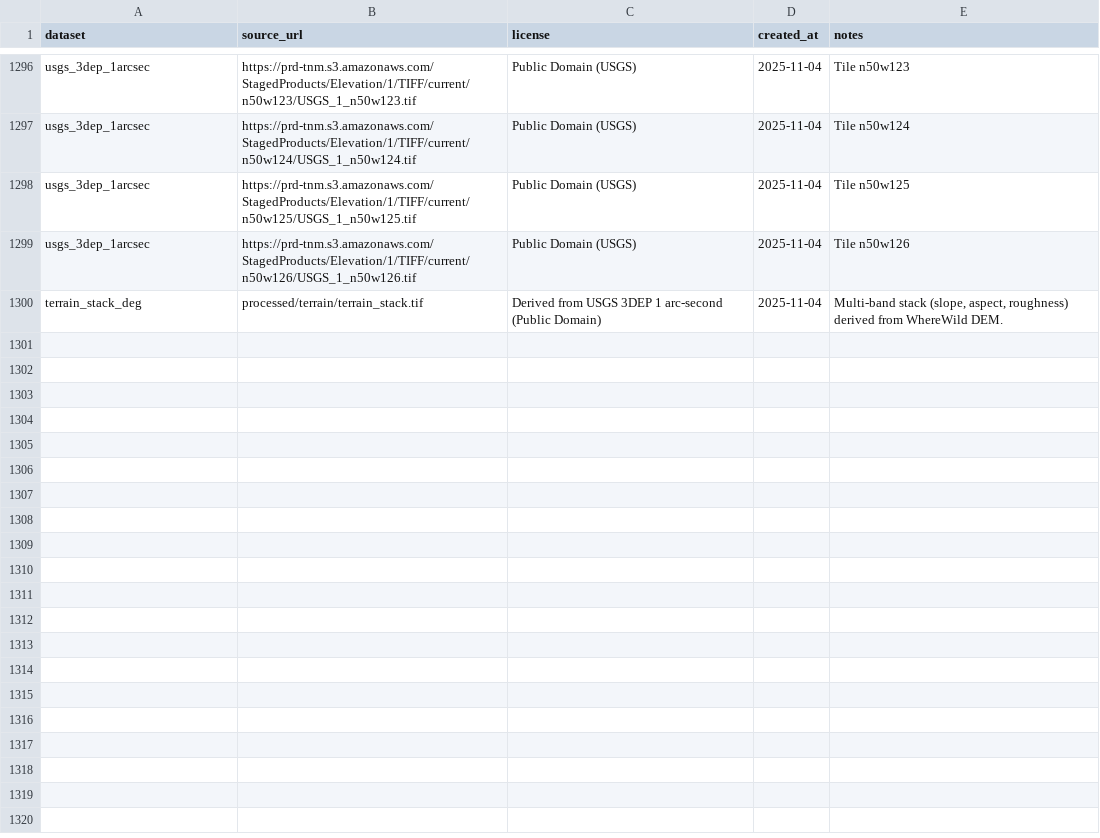
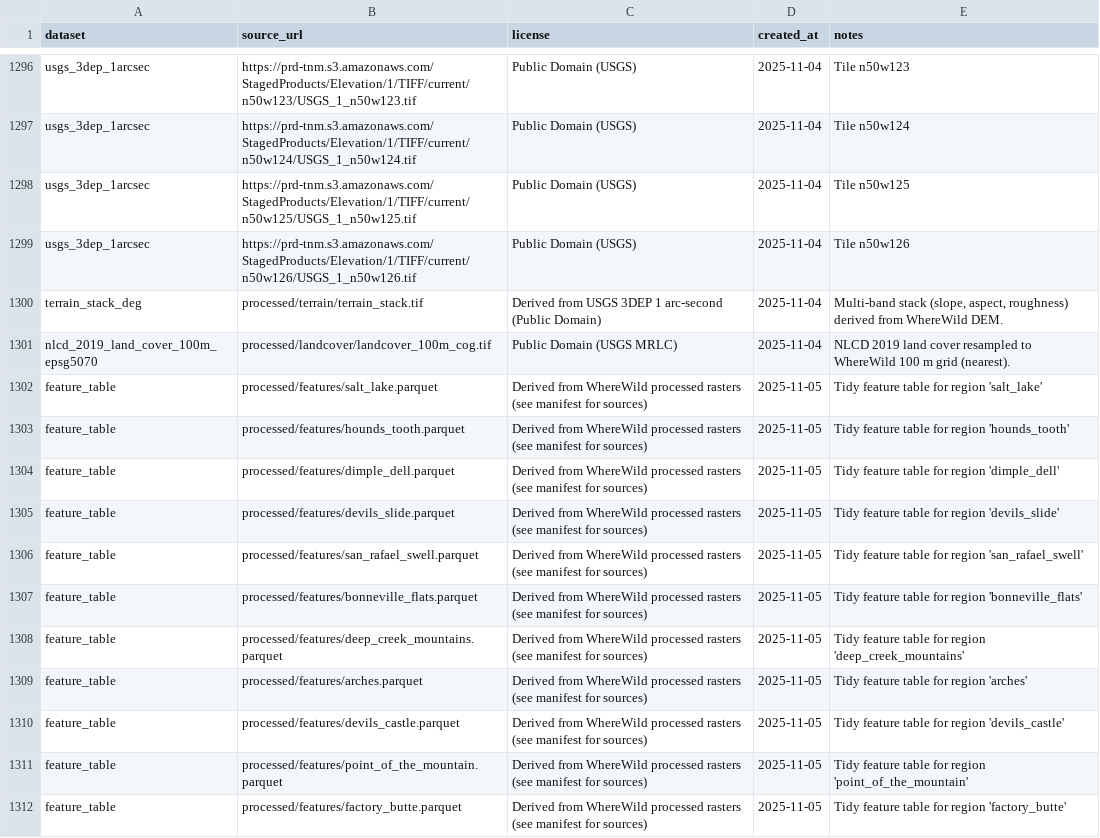
Before and after one commit to WhereWild/backend, a CSV file: manifest.csv, drawn as a sheet; only a part is shown, gaps mark what is left out; the diff covers the shown part only; the diff names each change by its address in the sheet, - before the commit and + after, or states it on an @@ line.

Commit message:
landcover and better plotting

```diff
--- a/manifest.csv
+++ b/manifest.csv
+row 1301: nlcd_2019_land_cover_100m_epsg5070 | processed/landcover/landcover_100m_cog.tif | Public Domain (USGS MRLC) | 2025-11-04 | NLCD 2019 land cover resampled to WhereWild 100 m grid (nearest).
+row 1302: feature_table | processed/features/salt_lake.parquet | Derived from WhereWild processed rasters (see manifest for sources) | 2025-11-05 | Tidy feature table for region 'salt_lake'
+row 1303: feature_table | processed/features/hounds_tooth.parquet | Derived from WhereWild processed rasters (see manifest for sources) | 2025-11-05 | Tidy feature table for region 'hounds_tooth'
+row 1304: feature_table | processed/features/dimple_dell.parquet | Derived from WhereWild processed rasters (see manifest for sources) | 2025-11-05 | Tidy feature table for region 'dimple_dell'
+row 1305: feature_table | processed/features/devils_slide.parquet | Derived from WhereWild processed rasters (see manifest for sources) | 2025-11-05 | Tidy feature table for region 'devils_slide'
+row 1306: feature_table | processed/features/san_rafael_swell.parquet | Derived from WhereWild processed rasters (see manifest for sources) | 2025-11-05 | Tidy feature table for region 'san_rafael_swell'
+row 1307: feature_table | processed/features/bonneville_flats.parquet | Derived from WhereWild processed rasters (see manifest for sources) | 2025-11-05 | Tidy feature table for region 'bonneville_flats'
+row 1308: feature_table | processed/features/deep_creek_mountains.parquet | Derived from WhereWild processed rasters (see manifest for sources) | 2025-11-05 | Tidy feature table for region 'deep_creek_mountains'
+row 1309: feature_table | processed/features/arches.parquet | Derived from WhereWild processed rasters (see manifest for sources) | 2025-11-05 | Tidy feature table for region 'arches'
+row 1310: feature_table | processed/features/devils_castle.parquet | Derived from WhereWild processed rasters (see manifest for sources) | 2025-11-05 | Tidy feature table for region 'devils_castle'
+row 1311: feature_table | processed/features/point_of_the_mountain.parquet | Derived from WhereWild processed rasters (see manifest for sources) | 2025-11-05 | Tidy feature table for region 'point_of_the_mountain'
+row 1312: feature_table | processed/features/factory_butte.parquet | Derived from WhereWild processed rasters (see manifest for sources) | 2025-11-05 | Tidy feature table for region 'factory_butte'
```
Also changed, not shown: 12 added rows elsewhere in this file, 8 other files.
